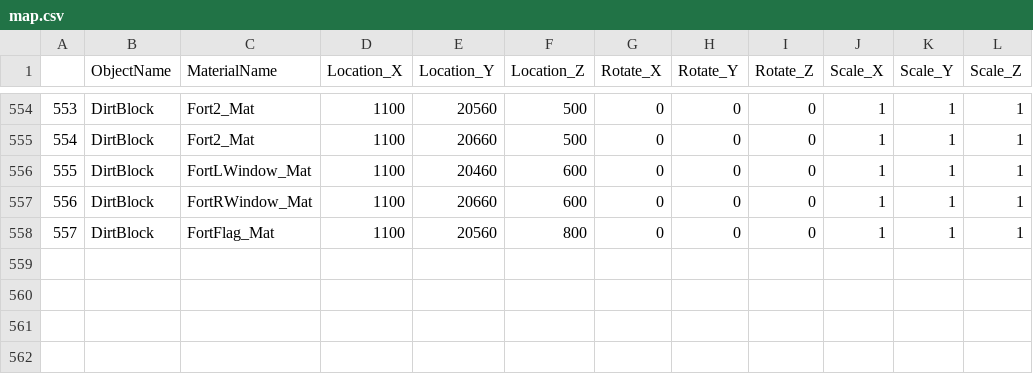
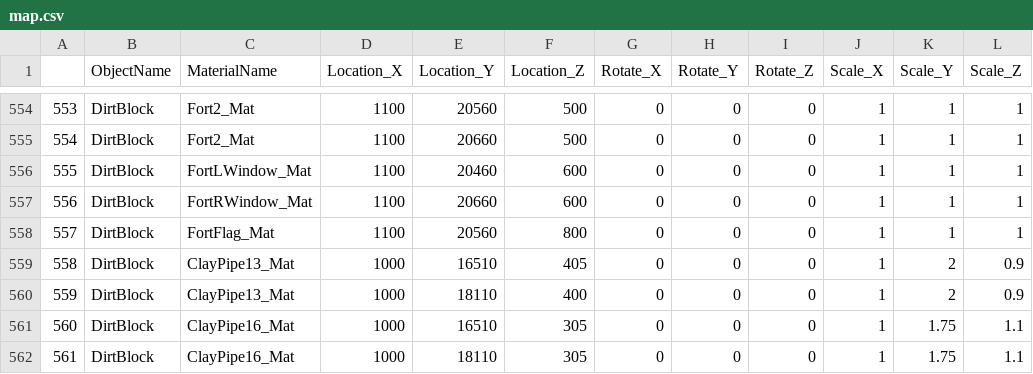
Before and after one commit to 0201KosukeAsakawa/Pachio, a CSV file: map.csv, drawn as a sheet; only a part is shown, gaps mark what is left out; the diff names each change by its address in the sheet, - before the commit and + after, or states it on an @@ line.

```diff
--- a/map.csv
+++ b/map.csv
+row 559: 558 | DirtBlock | ClayPipe13_Mat | 1000 | 16510 | 405 | 0 | 0 | 0 | 1 | 2 | 0.9
+row 560: 559 | DirtBlock | ClayPipe13_Mat | 1000 | 18110 | 400 | 0 | 0 | 0 | 1 | 2 | 0.9
+row 561: 560 | DirtBlock | ClayPipe16_Mat | 1000 | 16510 | 305 | 0 | 0 | 0 | 1 | 1.75 | 1.1
+row 562: 561 | DirtBlock | ClayPipe16_Mat | 1000 | 18110 | 305 | 0 | 0 | 0 | 1 | 1.75 | 1.1
```
Also changed, not shown: Item.csv, 13 other files.
